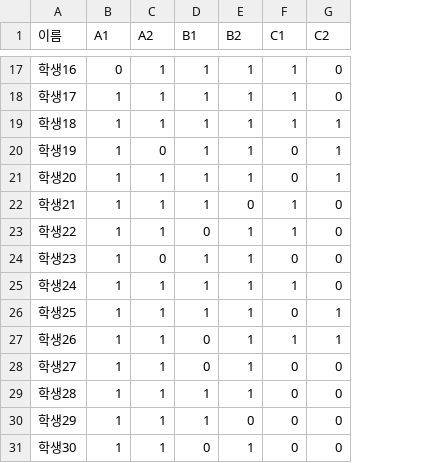
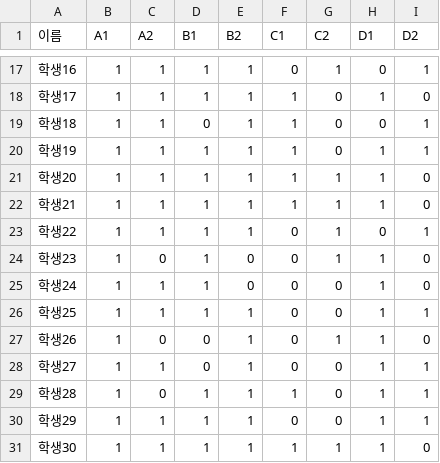
Before and after one commit to superdupergorgeousjoe/worldwar19171945, a CSV file: data/sample_class.csv, drawn as a sheet; only a part is shown, gaps mark what is left out; the diff covers the shown part only; the diff names each change by its address in the sheet, - before the commit and + after, or states it on an @@ line.

```diff
--- a/data/sample_class.csv
+++ b/data/sample_class.csv
+column H (D1), rows 17-31: 0 | 1 | 0 | 1 | 1 | 1 | 0 | 1 | 1 | 1 | 1 | 1 | 1 | 1 | 1
+column I (D2), rows 17-31: 1 | 0 | 1 | 1 | 0 | 0 | 1 | 0 | 0 | 1 | 0 | 1 | 1 | 1 | 0
-B17 (A1): 0
+B17 (A1): 1
-F17 (C1): 1
+F17 (C1): 0
-G17 (C2): 0
+G17 (C2): 1
-D19 (B1): 1
+D19 (B1): 0
-G19:G20 (C2): 1
+G19:G20 (C2): 0
-C20 (A2): 0
+C20 (A2): 1
-F20:F21 (C1): 0
+F20:F21 (C1): 1
-E22 (B2): 0
+E22 (B2): 1
-G22:G24 (C2): 0
+G22:G24 (C2): 1
-D23 (B1): 0
+D23 (B1): 1
-F23 (C1): 1
+F23 (C1): 0
-E24:E25 (B2): 1
+E24:E25 (B2): 0
-F25 (C1): 1
+F25 (C1): 0
-G26 (C2): 1
+G26 (C2): 0
-C27 (A2): 1
+C27 (A2): 0
-F27 (C1): 1
+F27 (C1): 0
-C29 (A2): 1
+C29 (A2): 0
-F29 (C1): 0
+F29 (C1): 1
-E30 (B2): 0
+E30 (B2): 1
-D31 (B1): 0
+D31 (B1): 1
-F31 (C1): 0
+F31 (C1): 1
-G31 (C2): 0
+G31 (C2): 1
```
Also changed, not shown: 37 edited cells elsewhere in this file, 9 other files.
